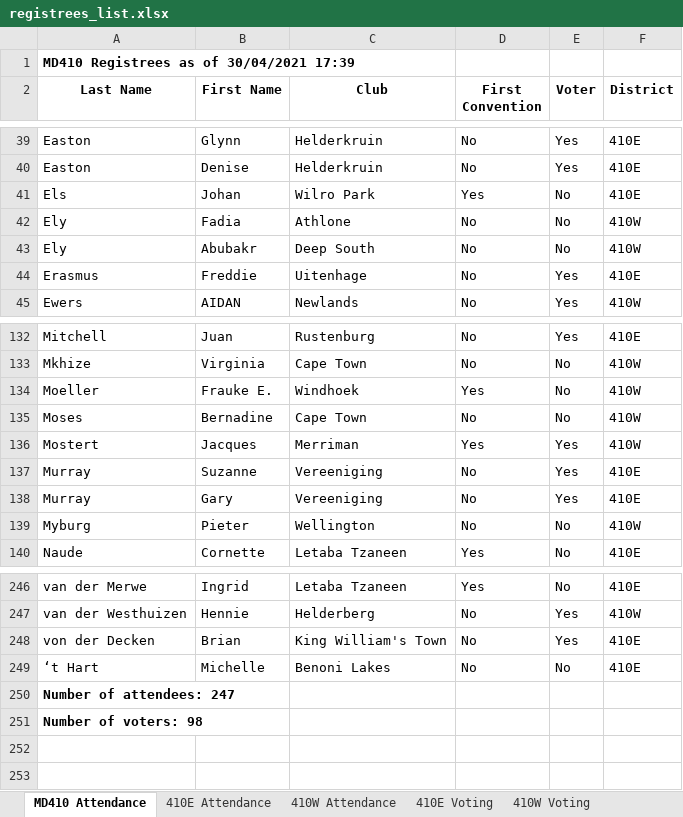
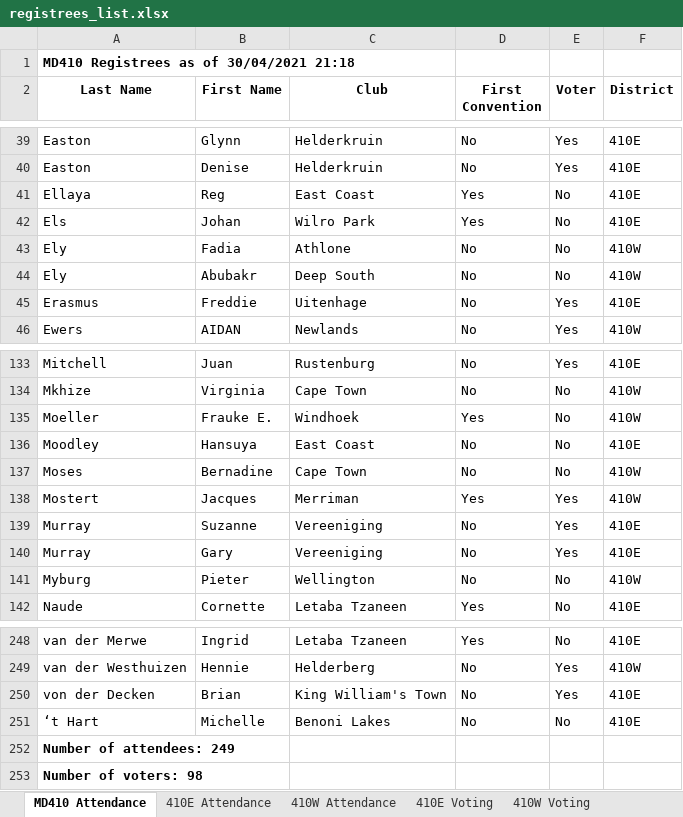
Before and after one commit to kimvanwyk/md410_2021_conv_website, an Excel workbook: static/docs/registrees_list.xlsx, sheet MD410 Attendance, drawn as a sheet; only a part is shown, gaps mark what is left out; values as stored, in another font and other column widths than the file's, no borders; addresses are those after the commit; the diff names each change by its address in the sheet, - before the commit and + after, or states it on an @@ line.

Commit message:
Registree stats backup on Fri 30 Apr 2021 21:18:34 SAST

```diff
--- a/static/docs/registrees_list.xlsx (sheet MD410 Attendance)
+++ b/static/docs/registrees_list.xlsx (sheet MD410 Attendance)
-A1 (Last Name): MD410 Registrees as of 30/04/2021 17:39
+A1 (Last Name): MD410 Registrees as of 30/04/2021 21:18
+row 41: Ellaya | Reg | East Coast | Yes | No | 410E
+row 136: Moodley | Hansuya | East Coast | No | No | 410E
-A252 (Last Name): Number of attendees: 247
+A252 (Last Name): Number of attendees: 249
```
Also changed, not shown: sheet 410E Attendance, sheet 410E Voting, sheet 410W Voting, sheet 410W Attendance, 3 other files.
